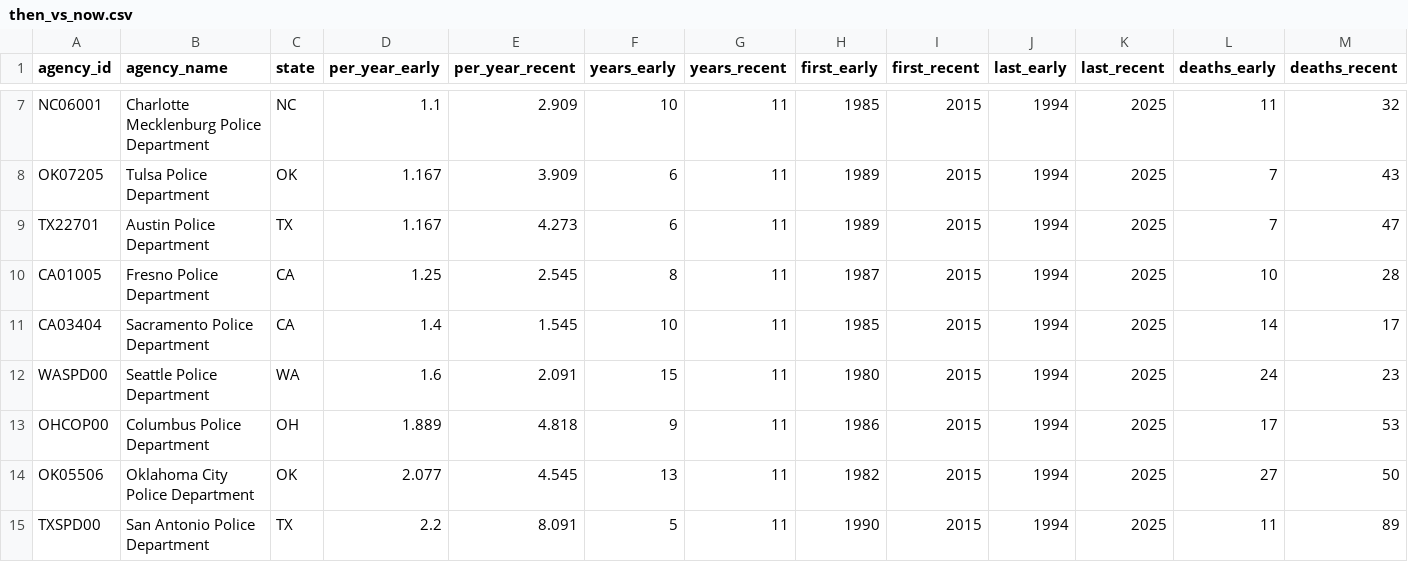
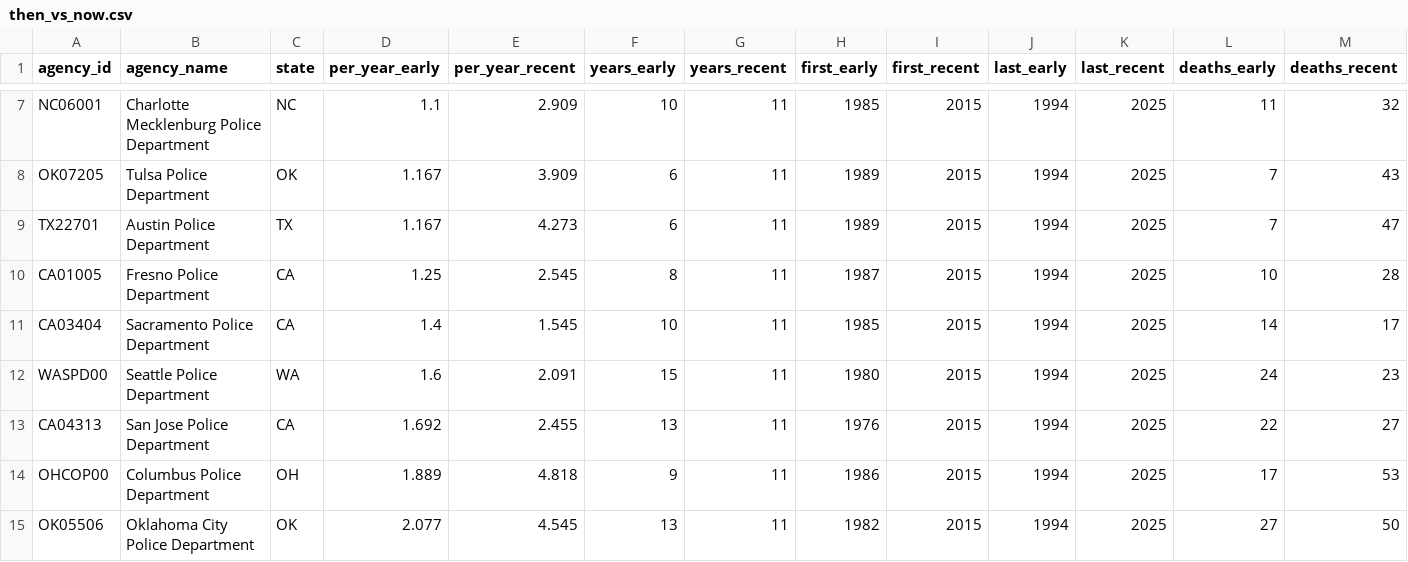
Before and after one commit to jnixy/agency-level-fatal-OIS, a CSV file: output/tables/then_vs_now.csv, drawn as a sheet; only a part is shown, gaps mark what is left out; the shorter side is filled out with more unchanged rows; rows hold the shown columns only; the diff names each change by its address in the sheet, - before the commit and + after, or states it on an @@ line.

```diff
--- a/output/tables/then_vs_now.csv
+++ b/output/tables/then_vs_now.csv
+row 13: CA04313 | San Jose Police Department | CA | 1.692 | 2.455 | 13 | 11 | 1976 | 2015 | 1994 | 2025 | 22 | 27
```
Also changed, not shown: agency-level-fatal-ois.csv, data/clean/nix_agency_year.csv, 11 other files.
